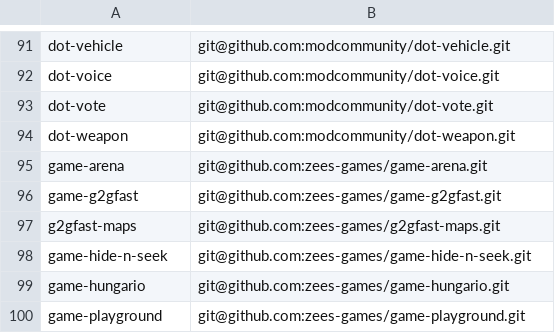
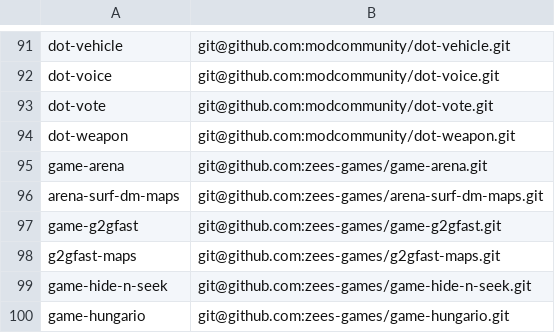
Before and after one commit to modcommunity/dot-bootstrap, a TSV file: projects.tsv, drawn as a sheet; only a part is shown, gaps mark what is left out; the shorter side is filled out with more unchanged rows.

```diff
--- a/projects.tsv
+++ b/projects.tsv
@@ -95,2 +95,3 @@ dot-weapon	git@github.com:modcommunity/dot-weapon.git
 game-arena	git@github.com:zees-games/game-arena.git
+arena-surf-dm-maps	git@github.com:zees-games/arena-surf-dm-maps.git
 game-g2gfast	git@github.com:zees-games/game-g2gfast.git
```
